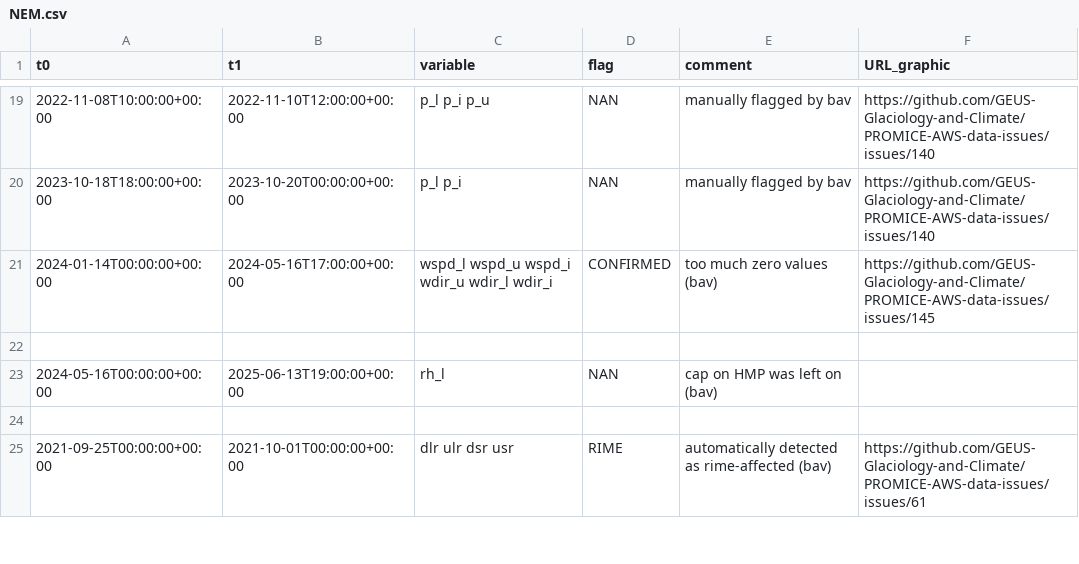
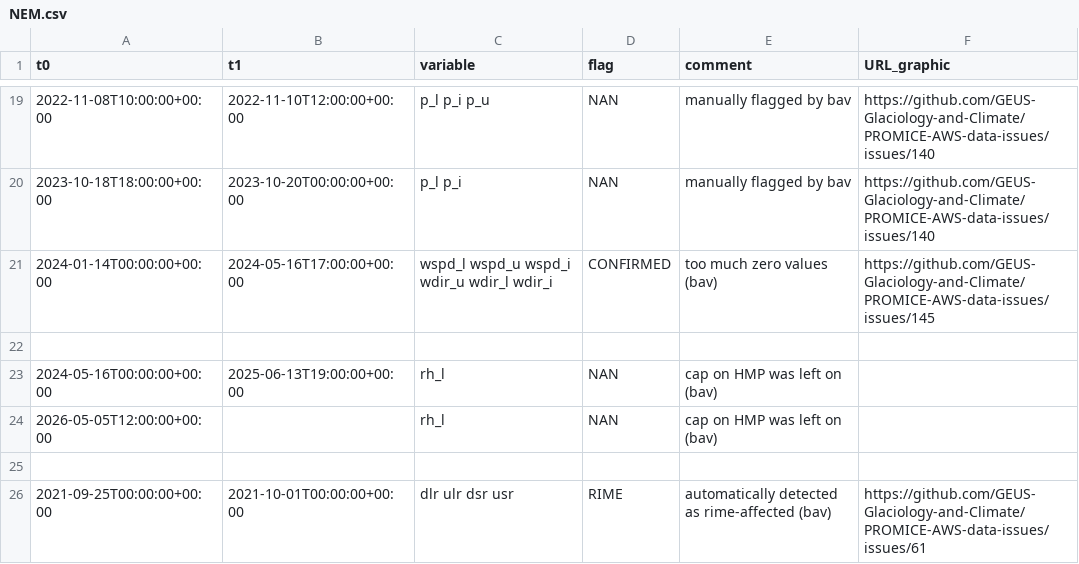
Before and after one commit to GEUS-Glaciology-and-Climate/PROMICE-AWS-data-issues, a CSV file: flags/NEM.csv, drawn as a sheet; only a part is shown, gaps mark what is left out.

```diff
--- a/flags/NEM.csv
+++ b/flags/NEM.csv
@@ -23,2 +23,3 @@ t0,t1,variable,flag,comment,URL_graphic
 2024-05-16T00:00:00+00:00,2025-06-13T19:00:00+00:00, rh_l,NAN,cap on HMP was left on (bav),
+2026-05-05T12:00:00+00:00,, rh_l,NAN,cap on HMP was left on (bav),
 
```
Also changed, not shown: adjustments/MIT.csv, adjustments/QAS_Lv3.csv, 12 other files.
